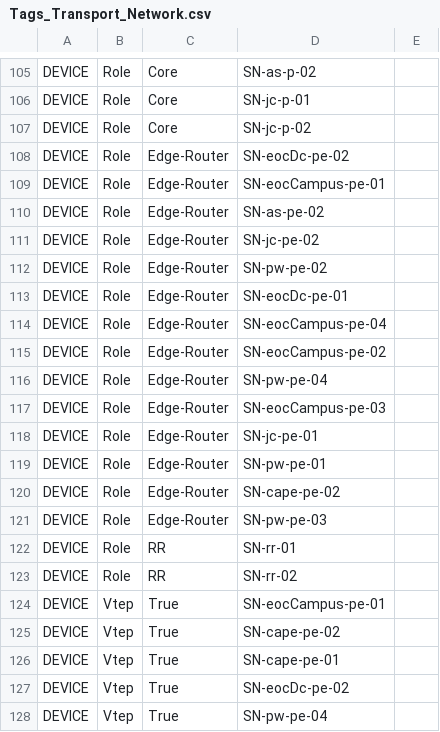
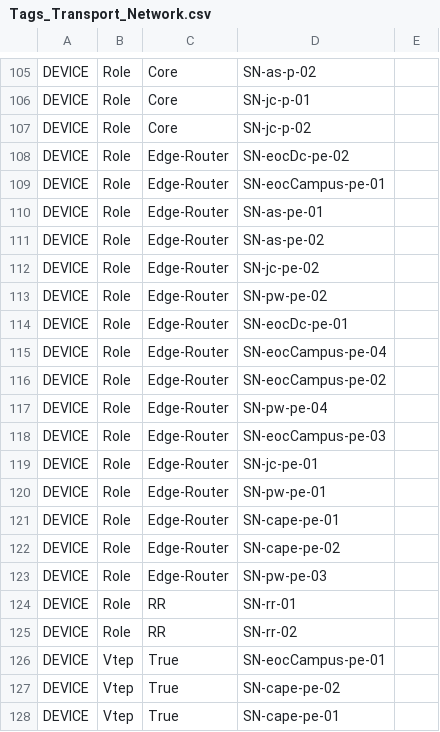
Before and after one commit to arista-netdevops-community/CloudVisionPortal-Examples, a CSV file: CloudVision_Studios/Custom_Projects/Lee_County/Tags_Transport_Network.csv, drawn as a sheet; only a part is shown, gaps mark what is left out; the shorter side is filled out with more unchanged rows; the diff names each change by its address in the sheet, - before the commit and + after, or states it on an @@ line.

Commit message:
Update Tags_Transport_Network.csv

```diff
--- a/CloudVision_Studios/Custom_Projects/Lee_County/Tags_Transport_Network.csv
+++ b/CloudVision_Studios/Custom_Projects/Lee_County/Tags_Transport_Network.csv
+row 110: DEVICE | Role | Edge-Router | SN-as-pe-01
+row 121: DEVICE | Role | Edge-Router | SN-cape-pe-01
```
